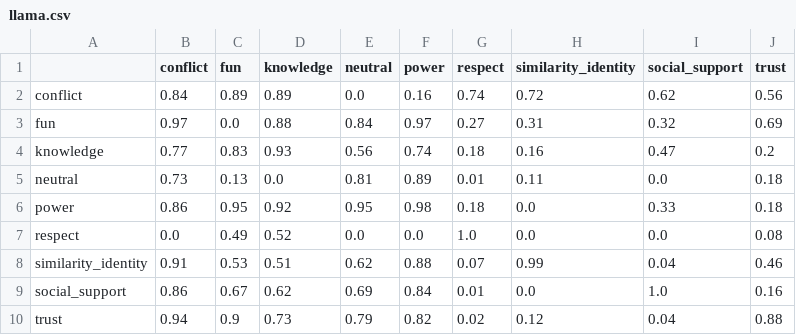
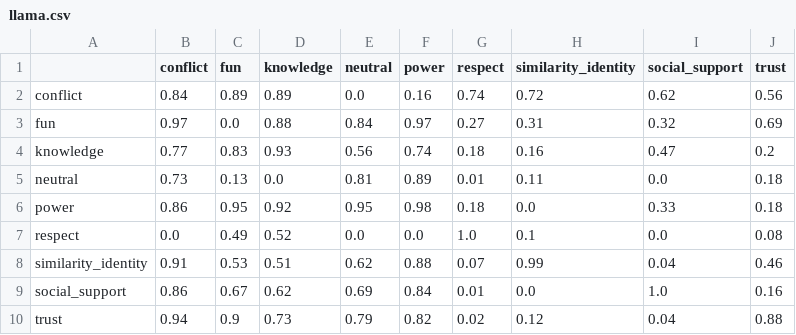
Before and after one commit to AndersGiovanni/worker_vs_gpt, a CSV file: src/worker_vs_gpt/evaluation/assets/llama-subset/llama.csv, drawn as a sheet.

```diff
--- a/src/worker_vs_gpt/evaluation/assets/llama-subset/llama.csv
+++ b/src/worker_vs_gpt/evaluation/assets/llama-subset/llama.csv
@@ -6,3 +6,3 @@ neutral,0.73,0.13,0.0,0.81,0.89,0.01,0.11,0.0,0.18
 power,0.86,0.95,0.92,0.95,0.98,0.18,0.0,0.33,0.18
-respect,0.0,0.49,0.52,0.0,0.0,1.0,0.0,0.0,0.08
+respect,0.0,0.49,0.52,0.0,0.0,1.0,0.1,0.0,0.08
 similarity_identity,0.91,0.53,0.51,0.62,0.88,0.07,0.99,0.04,0.46
```
Also changed, not shown: src/worker_vs_gpt/evaluation/assets/llama-subset/gpt.csv, 1 other file.
